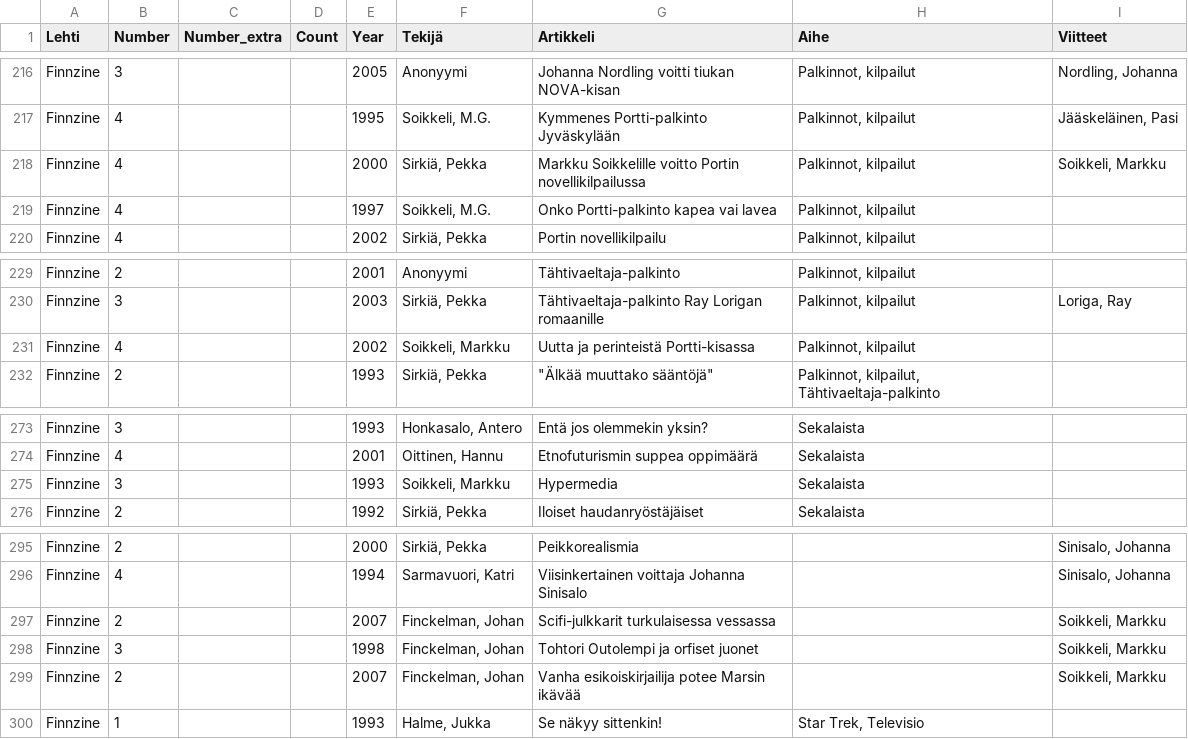
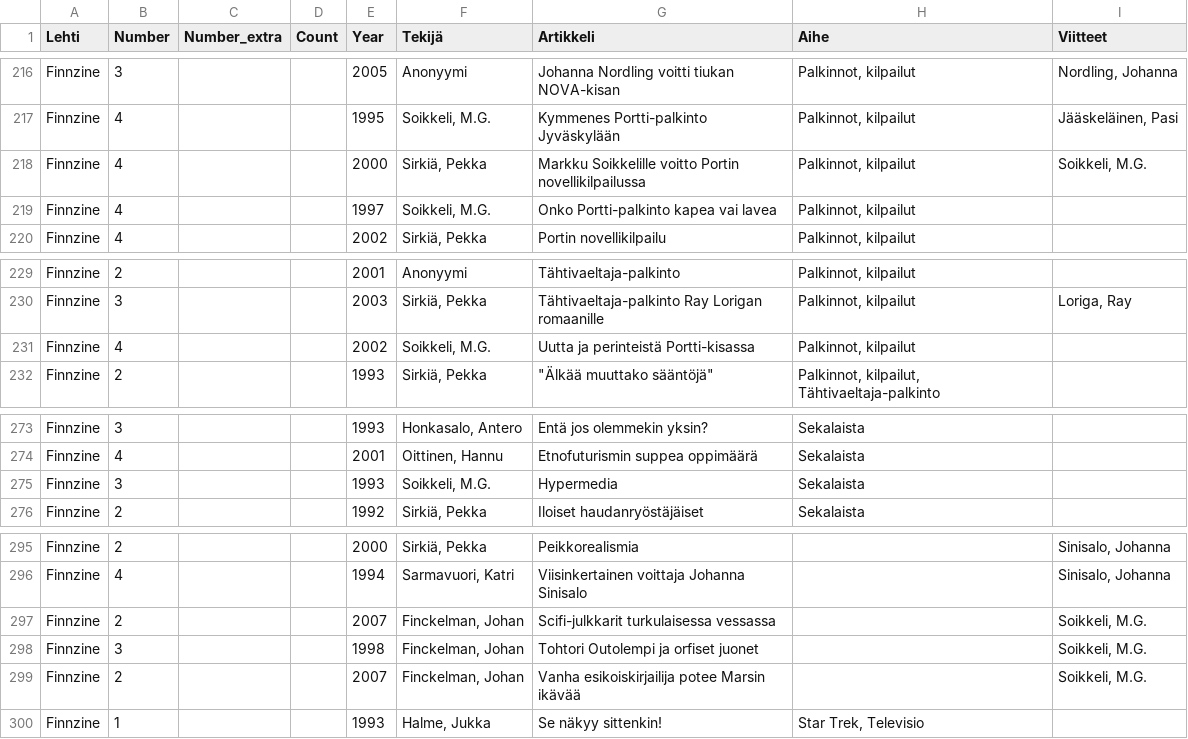
Before and after one commit to Makistos/suomisf, a CSV file: bibfiles/Magazines_FinnZine_artikkelit.csv, drawn as a sheet; only a part is shown, gaps mark what is left out.

```diff
--- a/bibfiles/Magazines_FinnZine_artikkelit.csv
+++ b/bibfiles/Magazines_FinnZine_artikkelit.csv
@@ -217,3 +217,3 @@ Finnzine;3;;;2005;Anonyymi;Johanna Nordling voitti tiukan NOVA-kisan ;Palkinnot,
 Finnzine;4;;;1995;Soikkeli, M.G.;Kymmenes Portti-palkinto Jyväskylään;Palkinnot, kilpailut;Jääskeläinen, Pasi
-Finnzine;4;;;2000;Sirkiä, Pekka;Markku Soikkelille voitto Portin novellikilpailussa;Palkinnot, kilpailut;Soikkeli, Markku
+Finnzine;4;;;2000;Sirkiä, Pekka;Markku Soikkelille voitto Portin novellikilpailussa;Palkinnot, kilpailut;Soikkeli, M.G.
 Finnzine;4;;;1997;Soikkeli, M.G.;Onko Portti-palkinto kapea vai lavea;Palkinnot, kilpailut;
@@ -230,3 +230,3 @@ Finnzine;2;;;2001;Anonyymi;Tähtivaeltaja-palkinto;Palkinnot, kilpailut;
 Finnzine;3;;;2003;Sirkiä, Pekka;Tähtivaeltaja-palkinto Ray Lorigan romaanille;Palkinnot, kilpailut;Loriga, Ray
-Finnzine;4;;;2002;Soikkeli, Markku;Uutta ja perinteistä Portti-kisassa;Palkinnot, kilpailut;
+Finnzine;4;;;2002;Soikkeli, M.G.;Uutta ja perinteistä Portti-kisassa;Palkinnot, kilpailut;
 Finnzine;2;;;1993;Sirkiä, Pekka;"""Älkää muuttako sääntöjä""";Palkinnot, kilpailut, Tähtivaeltaja-palkinto;
@@ -274,3 +274,3 @@ Finnzine;3;;;1993;Honkasalo, Antero;Entä jos olemmekin yksin?;Sekalaista;
 Finnzine;4;;;2001;Oittinen, Hannu;Etnofuturismin suppea oppimäärä;Sekalaista;
-Finnzine;3;;;1993;Soikkeli, Markku;Hypermedia;Sekalaista;
+Finnzine;3;;;1993;Soikkeli, M.G.;Hypermedia;Sekalaista;
 Finnzine;2;;;1992;Sirkiä, Pekka;Iloiset haudanryöstäjäiset;Sekalaista;
@@ -296,5 +296,5 @@ Finnzine;2;;;2000;Sirkiä, Pekka;Peikkorealismia;;Sinisalo, Johanna
 Finnzine;4;;;1994;Sarmavuori, Katri;Viisinkertainen voittaja Johanna Sinisalo;;Sinisalo, Johanna
-Finnzine;2;;;2007;Finckelman, Johan;Scifi-julkkarit turkulaisessa vessassa;;Soikkeli, Markku
-Finnzine;3;;;1998;Finckelman, Johan;Tohtori Outolempi ja orfiset juonet;;Soikkeli, Markku
-Finnzine;2;;;2007;Finckelman, Johan;Vanha esikoiskirjailija potee Marsin ikävää;;Soikkeli, Markku
+Finnzine;2;;;2007;Finckelman, Johan;Scifi-julkkarit turkulaisessa vessassa;;Soikkeli, M.G.
+Finnzine;3;;;1998;Finckelman, Johan;Tohtori Outolempi ja orfiset juonet;;Soikkeli, M.G.
+Finnzine;2;;;2007;Finckelman, Johan;Vanha esikoiskirjailija potee Marsin ikävää;;Soikkeli, M.G.
 Finnzine;1;;;1993;Halme, Jukka;Se näkyy sittenkin!;Star Trek, Televisio;
```
Also changed, not shown: bibfiles/Magazines_Kosmoskynä_artikkelit.csv, bibfiles/Magazines_Portti_artikkelit.csv, 8 other files.
